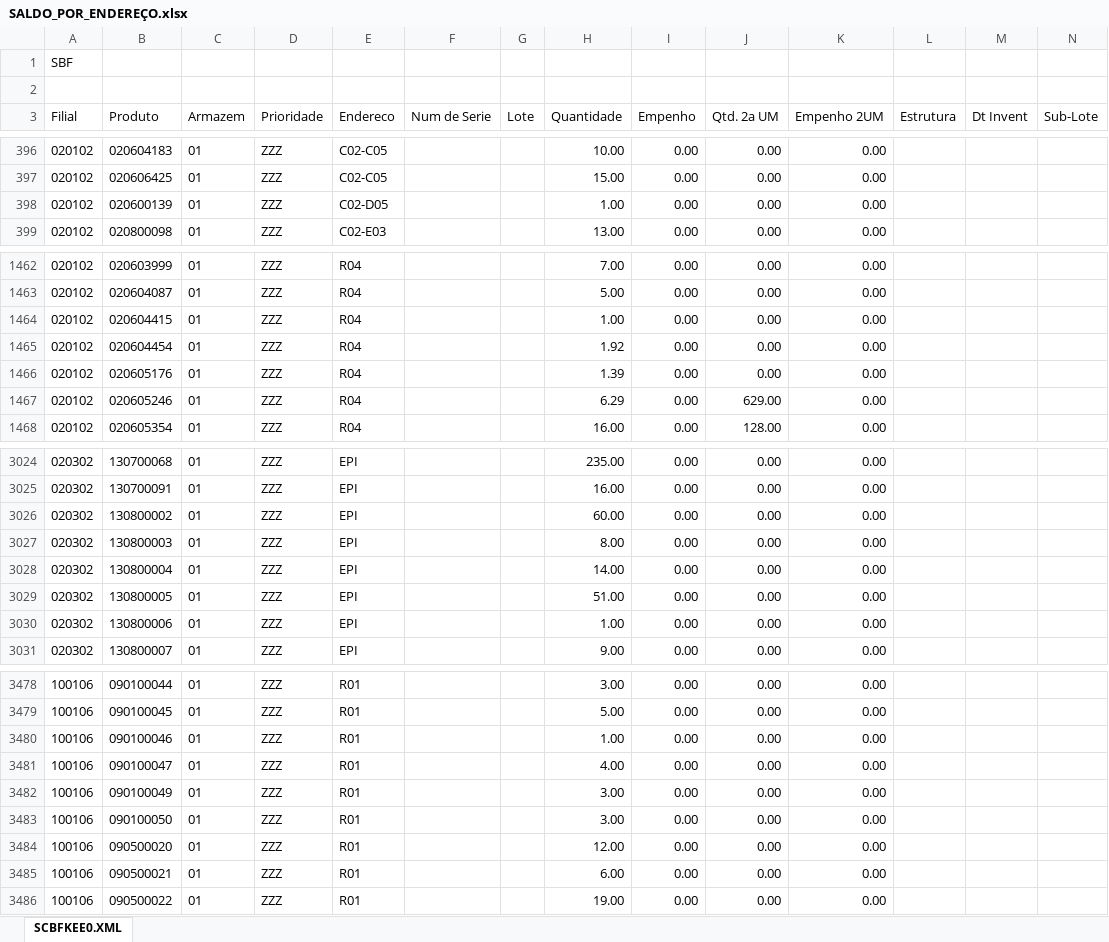
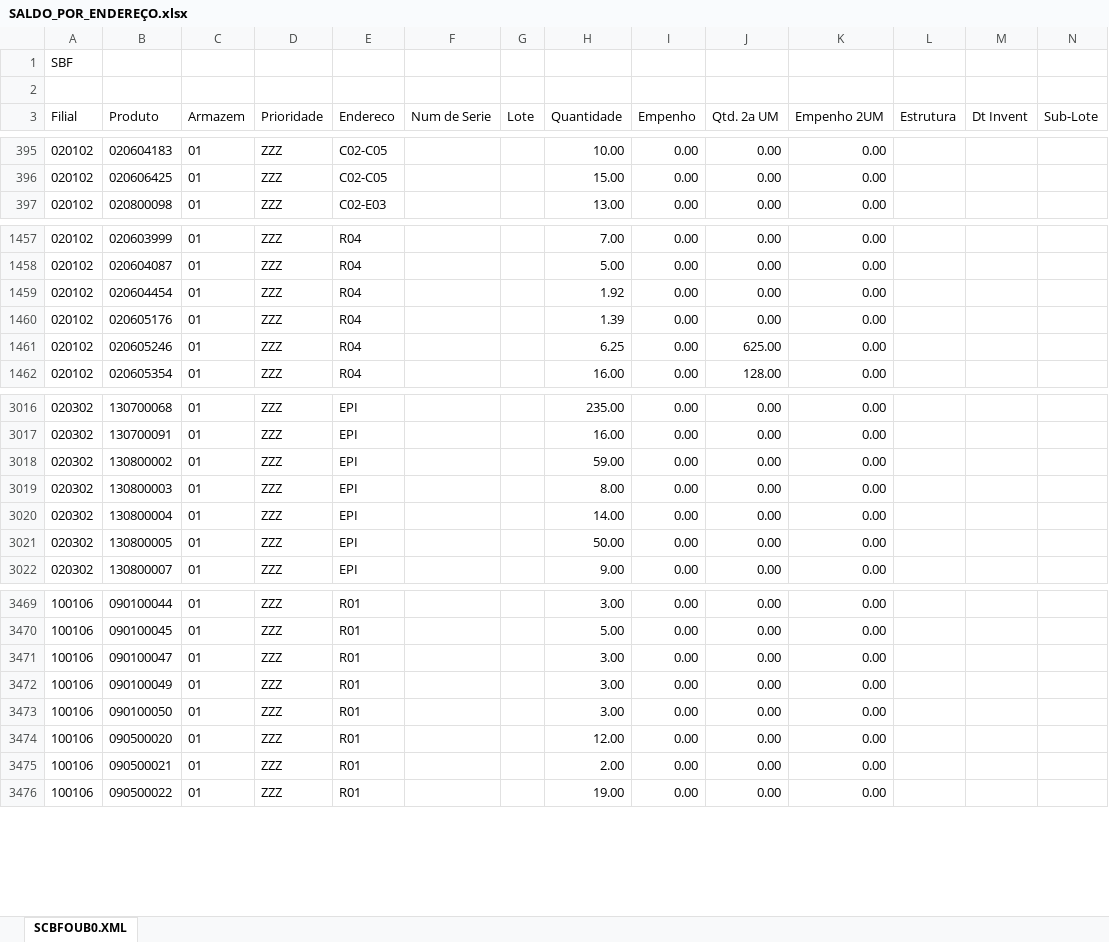
Before and after one commit to kaiquesiqueira-tech/CONSULTOR-PRODUTOS, an Excel workbook: dados/SALDO_POR_ENDEREÇO.xlsx, sheet SCBFOUB0.XML, drawn as a sheet; only a part is shown, gaps mark what is left out; values as stored, in another font and other column widths than the file's, no borders; removed rows and columns are numbered as before the commit, all else as after; the diff covers the shown part only; the diff names each change by its address in the sheet, - before the commit and + after, or states it on an @@ line.

```diff
--- a/dados/SALDO_POR_ENDEREÇO.xlsx (sheet SCBFOUB0.XML)
+++ b/dados/SALDO_POR_ENDEREÇO.xlsx (sheet SCBFOUB0.XML)
-sheet tab: SCBFKEE0.XML
+sheet tab: SCBFOUB0.XML
-row 398: 020102 | 020600139 | 01 | ZZZ | C02-D05 |  |  | 1.00 | 0.00 | 0.00 | 0.00
-row 1464: 020102 | 020604415 | 01 | ZZZ | R04 |  |  | 1.00 | 0.00 | 0.00 | 0.00
-H1461 (Quantidade): 6.29
+H1461 (Quantidade): 6.25
-J1461 (Qtd. 2a UM): 629.00
+J1461 (Qtd. 2a UM): 625.00
-H3018 (Quantidade): 60.00
+H3018 (Quantidade): 59.00
-H3021 (Quantidade): 51.00
+H3021 (Quantidade): 50.00
-row 3030: 020302 | 130800006 | 01 | ZZZ | EPI |  |  | 1.00 | 0.00 | 0.00 | 0.00
-row 3480: 100106 | 090100046 | 01 | ZZZ | R01 |  |  | 1.00 | 0.00 | 0.00 | 0.00
-H3471 (Quantidade): 4.00
+H3471 (Quantidade): 3.00
-H3475 (Quantidade): 6.00
+H3475 (Quantidade): 2.00
```
Also changed, not shown: 6 removed rows and 71 edited cells elsewhere in this sheet, 53 other files.
